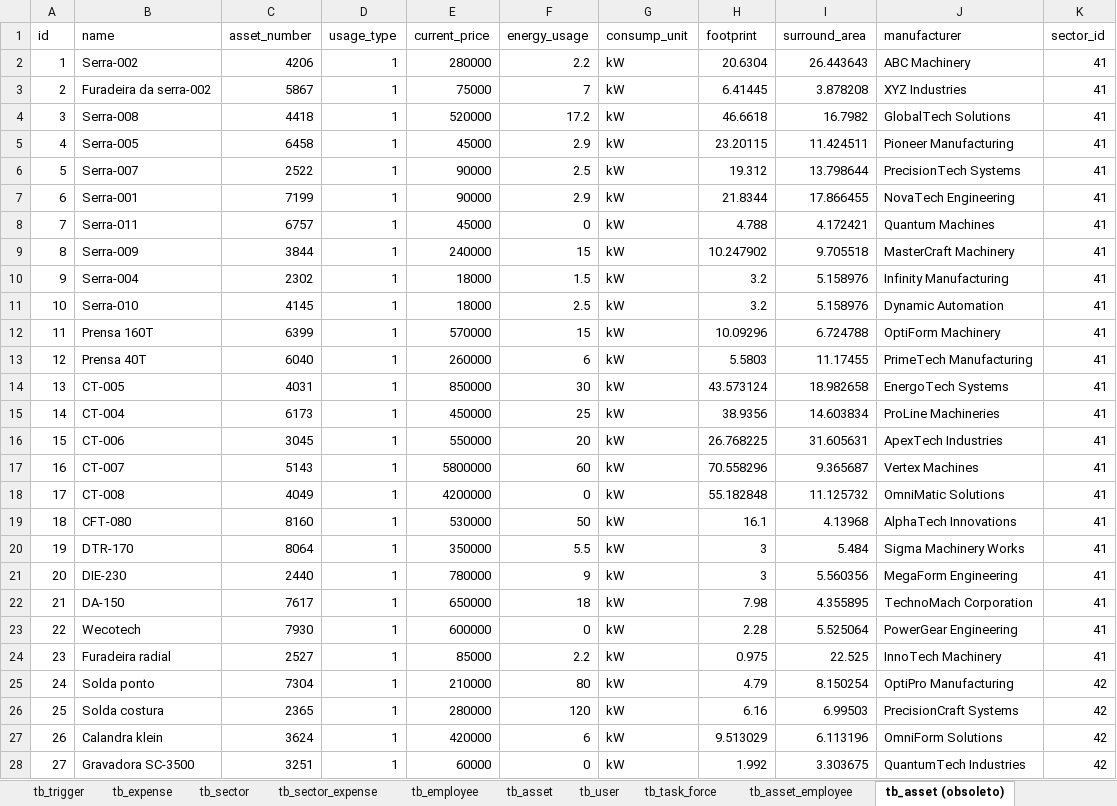
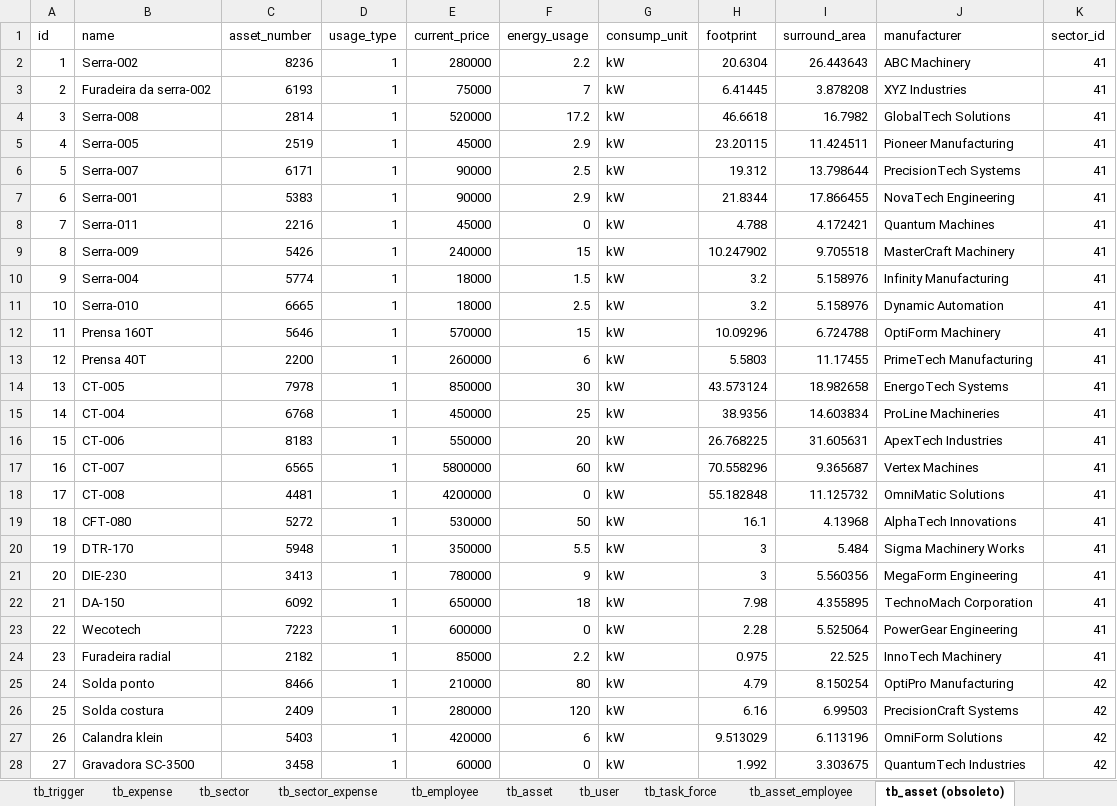
Before and after one commit to Narducci/bdlweb, an Excel workbook: docs/Diagramas/Massa_de_dados_bdlweb.xlsx, sheet tb_asset (obsoleto), drawn as a sheet; only a part is shown; values as stored, in another font and other column widths than the file's, no borders; the diff covers the shown part only; the diff names each change by its address in the sheet, - before the commit and + after, or states it on an @@ line.

Commit message:
Seeding das tabelas Employee e Asset resolvidos

```diff
--- a/docs/Diagramas/Massa_de_dados_bdlweb.xlsx (sheet tb_asset (obsoleto))
+++ b/docs/Diagramas/Massa_de_dados_bdlweb.xlsx (sheet tb_asset (obsoleto))
-C2 (asset_number): 4206
+C2 (asset_number): 8236
-C3 (asset_number): 5867
+C3 (asset_number): 6193
-C4 (asset_number): 4418
+C4 (asset_number): 2814
-C5 (asset_number): 6458
+C5 (asset_number): 2519
-C6 (asset_number): 2522
+C6 (asset_number): 6171
-C7 (asset_number): 7199
+C7 (asset_number): 5383
-C8 (asset_number): 6757
+C8 (asset_number): 2216
-C9 (asset_number): 3844
+C9 (asset_number): 5426
-C10 (asset_number): 2302
+C10 (asset_number): 5774
-C11 (asset_number): 4145
+C11 (asset_number): 6665
-C12 (asset_number): 6399
+C12 (asset_number): 5646
-C13 (asset_number): 6040
+C13 (asset_number): 2200
-C14 (asset_number): 4031
+C14 (asset_number): 7978
-C15 (asset_number): 6173
+C15 (asset_number): 6768
-C16 (asset_number): 3045
+C16 (asset_number): 8183
-C17 (asset_number): 5143
+C17 (asset_number): 6565
-C18 (asset_number): 4049
+C18 (asset_number): 4481
-C19 (asset_number): 8160
+C19 (asset_number): 5272
-C20 (asset_number): 8064
+C20 (asset_number): 5948
-C21 (asset_number): 2440
+C21 (asset_number): 3413
-C22 (asset_number): 7617
+C22 (asset_number): 6092
-C23 (asset_number): 7930
+C23 (asset_number): 7223
-C24 (asset_number): 2527
+C24 (asset_number): 2182
-C25 (asset_number): 7304
+C25 (asset_number): 8466
-C26 (asset_number): 2365
+C26 (asset_number): 2409
-C27 (asset_number): 3624
+C27 (asset_number): 5403
-C28 (asset_number): 3251
+C28 (asset_number): 3458
```
Also changed, not shown: 162 edited cells elsewhere in this sheet, sheet tb_employee, sheet tb_asset, charts or pictures, 7 other files.
